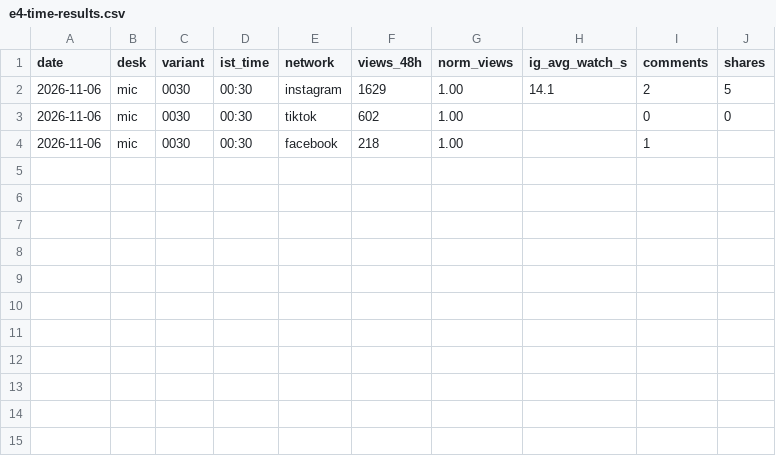
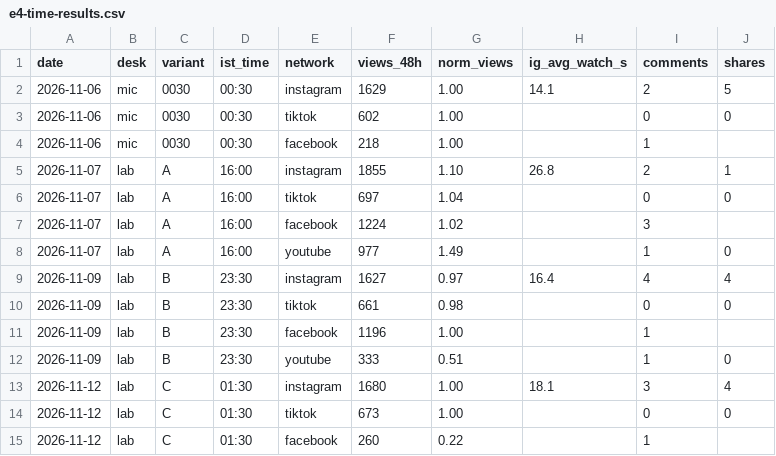
Before and after one commit to pvtaddyy/actxion-assets, a CSV file: posts/e4-time-results.csv, drawn as a sheet.

```diff
--- a/posts/e4-time-results.csv
+++ b/posts/e4-time-results.csv
@@ -4 +4,12 @@ date,desk,variant,ist_time,network,views_48h,norm_views,ig_avg_watch_s,comments,
 2026-11-06,mic,0030,00:30,facebook,218,1.00,,1,
+2026-11-07,lab,A,16:00,instagram,1855,1.10,26.8,2,1
+2026-11-07,lab,A,16:00,tiktok,697,1.04,,0,0
+2026-11-07,lab,A,16:00,facebook,1224,1.02,,3,
+2026-11-07,lab,A,16:00,youtube,977,1.49,,1,0
+2026-11-09,lab,B,23:30,instagram,1627,0.97,16.4,4,4
+2026-11-09,lab,B,23:30,tiktok,661,0.98,,0,0
+2026-11-09,lab,B,23:30,facebook,1196,1.00,,1,
+2026-11-09,lab,B,23:30,youtube,333,0.51,,1,0
+2026-11-12,lab,C,01:30,instagram,1680,1.00,18.1,3,4
+2026-11-12,lab,C,01:30,tiktok,673,1.00,,0,0
+2026-11-12,lab,C,01:30,facebook,260,0.22,,1,
```
Also changed, not shown: 3 other files.
